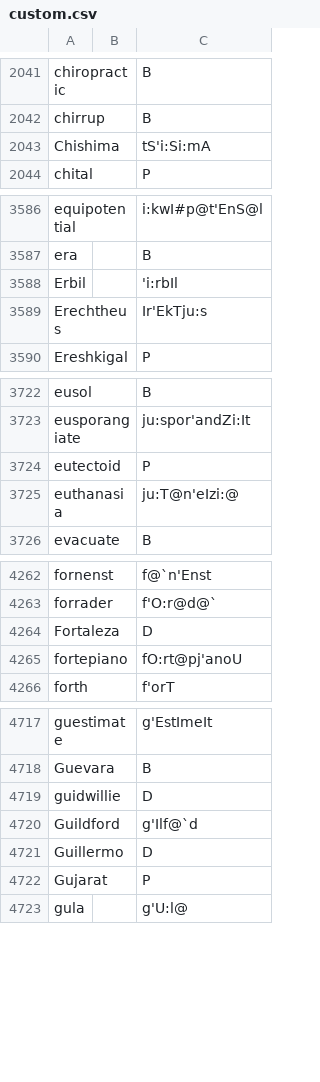
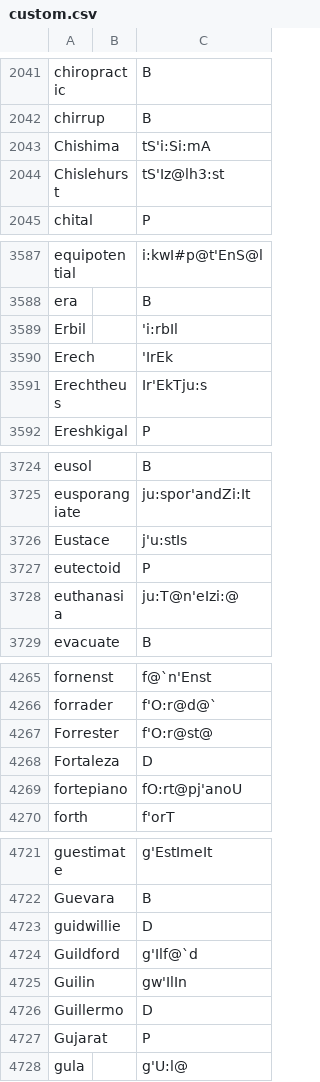
Before and after one commit to ChristianSi/lytspel, a CSV file: data/custom.csv, drawn as a sheet; only a part is shown, gaps mark what is left out; the diff covers the shown part only; the diff names each change by its address in the sheet, - before the commit and + after, or states it on an @@ line.

```diff
--- a/data/custom.csv
+++ b/data/custom.csv
+row 2044: Chislehurst |  | tS'Iz@lh3:st
+row 3590: Erech |  | 'IrEk
+row 3726: Eustace |  | j'u:stIs
+row 4267: Forrester |  | f'O:r@st@
+row 4725: Guilin |  | gw'IlIn
```
Also changed, not shown: 8 added rows and 1 edited cell elsewhere in this file, data/compound-blacklist.csv, data/compounds-manual.csv, 1 other file.
